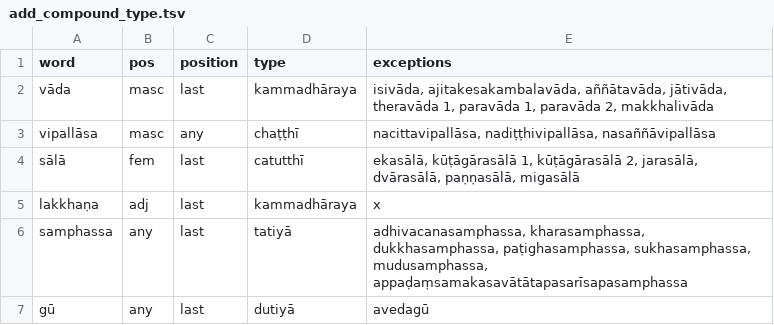
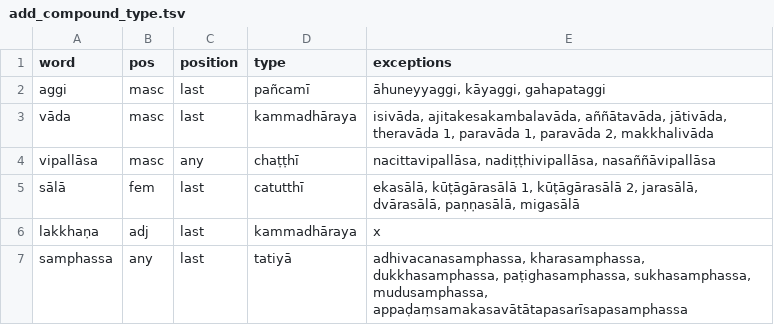
Before and after one commit to digitalpalidictionary/dpd-db, a TSV file: db_tests/add_compound_type.tsv, drawn as a sheet; only a part is shown; the shorter side is filled out with more unchanged rows.

```diff
--- a/db_tests/add_compound_type.tsv
+++ b/db_tests/add_compound_type.tsv
@@ -1,2 +1,3 @@
 word	pos	position	type	exceptions
+aggi	masc	last	pañcamī	āhuneyyaggi, kāyaggi, gahapataggi
 vāda	masc	last	kammadhāraya	isivāda, ajitakesakambalavāda, aññātavāda, jātivāda, theravāda 1, paravāda 1, paravāda 2, makkhalivāda
```
Also changed, not shown: db/sanskrit/root_families_sanskrit.tsv, db_tests/add_phonetic_changes.tsv, 12 other files.
